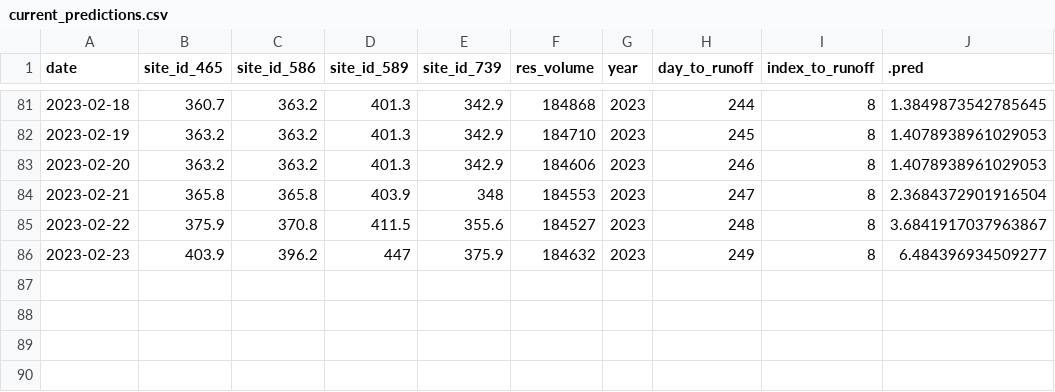
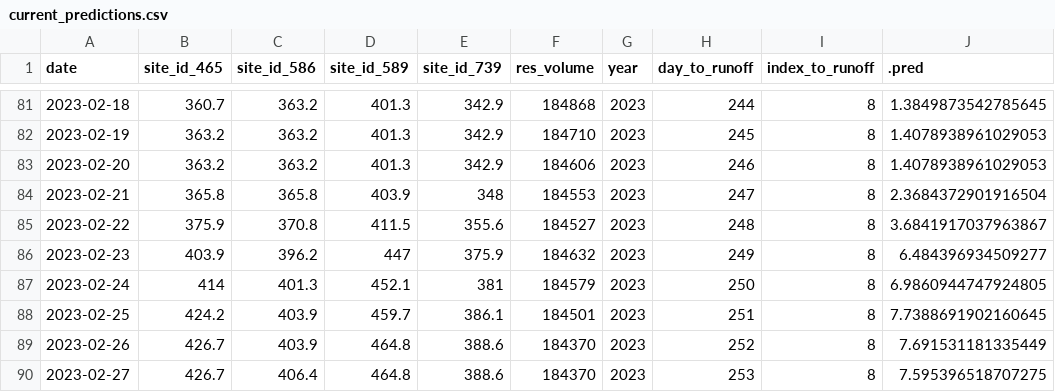
Before and after one commit to mschmidty/dolores_flow_predict, a CSV file: output/current_predictions.csv, drawn as a sheet; only a part is shown, gaps mark what is left out.

```diff
--- a/output/current_predictions.csv
+++ b/output/current_predictions.csv
@@ -86 +86,5 @@ date,site_id_465,site_id_586,site_id_589,site_id_739,res_volume,year,day_to_runo
 2023-02-23,403.9,396.2,447,375.9,184632,2023,249,8,6.484396934509277
+2023-02-24,414,401.3,452.1,381,184579,2023,250,8,6.9860944747924805
+2023-02-25,424.2,403.9,459.7,386.1,184501,2023,251,8,7.7388691902160645
+2023-02-26,426.7,403.9,464.8,388.6,184370,2023,252,8,7.691531181335449
+2023-02-27,426.7,406.4,464.8,388.6,184370,2023,253,8,7.595396518707275
```
Also changed, not shown: 1 other file.
